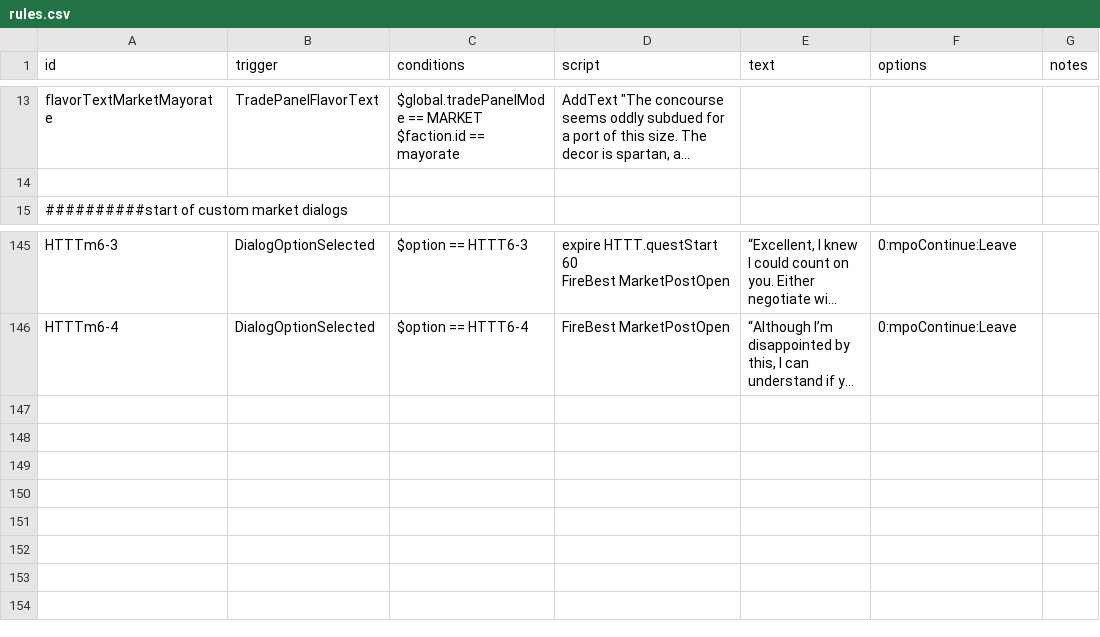
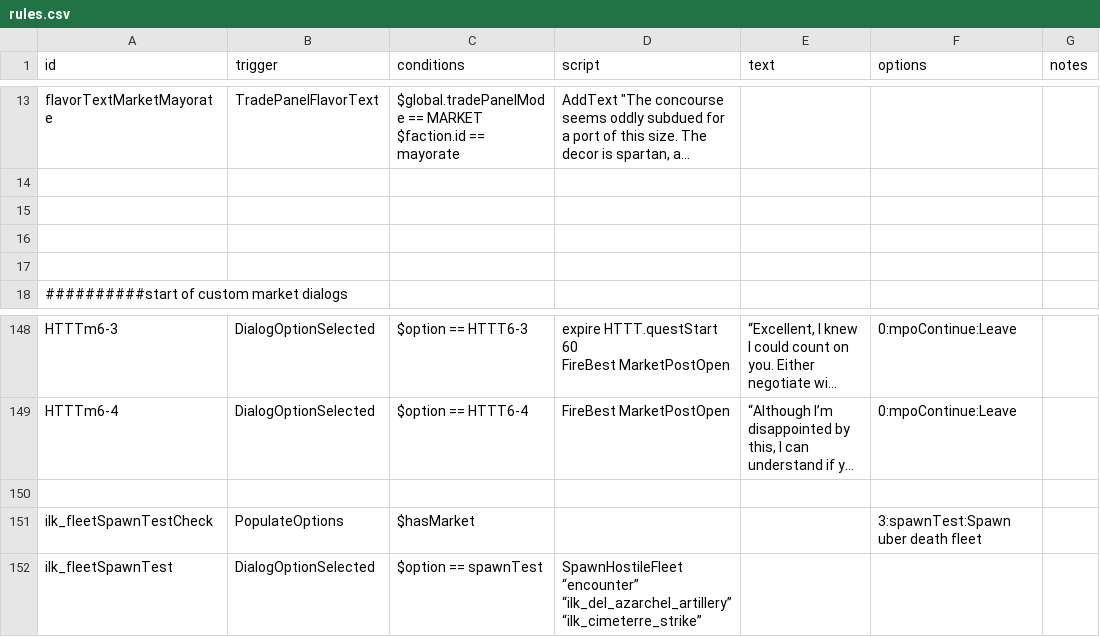
Before and after one commit to jstaf/mayorate, a CSV file: data/campaign/rules.csv, drawn as a sheet; only a part is shown, gaps mark what is left out; long unchanged cells end in …; the diff names each change by its address in the sheet, - before the commit and + after, or states it on an @@ line.

Commit message:
new rules

```diff
--- a/data/campaign/rules.csv
+++ b/data/campaign/rules.csv
+row 15: (empty)
+row 16: (empty)
+row 17: (empty)
+row 150: (empty)
+row 151: ilk_fleetSpawnTestCheck | PopulateOptions | $hasMarket |  |  | 3:spawnTest:Spawn uber death fleet
+row 152: ilk_fleetSpawnTest | DialogOptionSelected | $option == spawnTest | SpawnHostileFleet “encounter” “ilk_del_azarchel_artillery” “ilk_cimeterre_strike”
```
Also changed, not shown: 11 other files.
